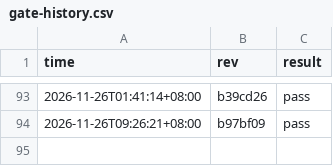
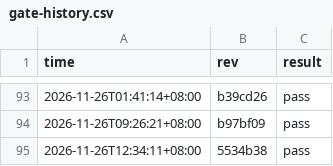
Before and after one commit to stu93814ai-Arron/semantic-defense, a CSV file: .ci/gate-history.csv, drawn as a sheet; only a part is shown, gaps mark what is left out; the diff names each change by its address in the sheet, - before the commit and + after, or states it on an @@ line.

```diff
--- a/.ci/gate-history.csv
+++ b/.ci/gate-history.csv
+row 95: 2026-11-26T12:34:11+08:00 | 5534b38 | pass
```
Also changed, not shown: 2 other files.
